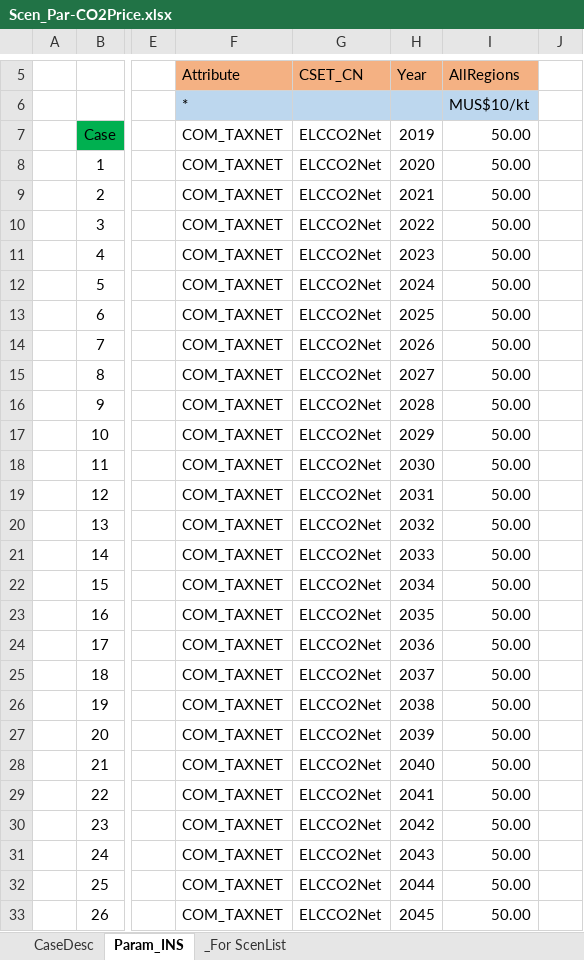
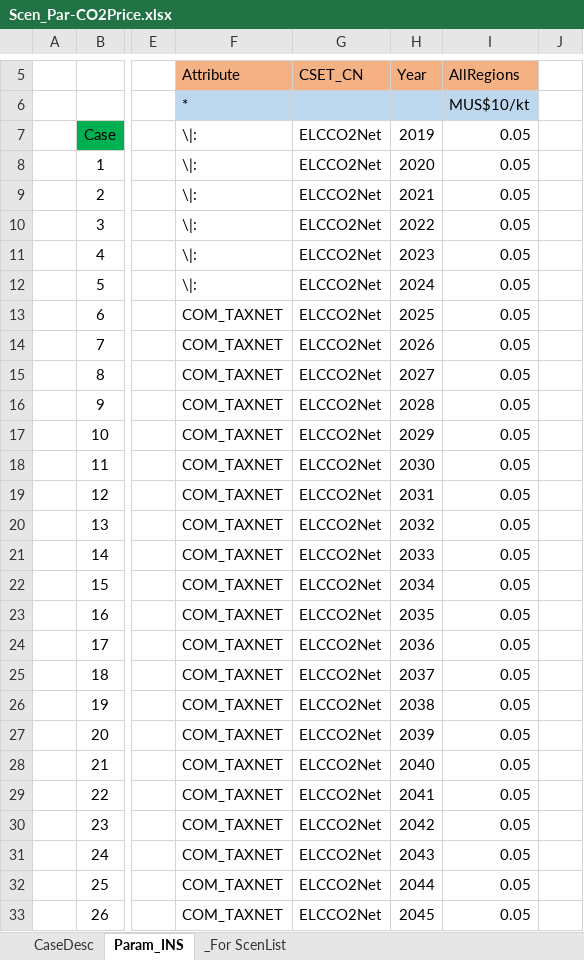
Before and after one commit to MMobir/test2, an Excel workbook: SuppXLS/Scen_Par-CO2Price.xlsx, sheet Param_INS, drawn as a sheet; only a part is shown, gaps mark what is left out; values as stored, in another font and other column widths than the file's, no borders; charts and pictures not drawn; the diff covers the shown part only; the diff names each change by its address in the sheet, - before the commit and + after, or states it on an @@ line.

Commit message:
Exluding the first years from the CO2 tax and correcting the taxes

```diff
--- a/SuppXLS/Scen_Par-CO2Price.xlsx (sheet Param_INS)
+++ b/SuppXLS/Scen_Par-CO2Price.xlsx (sheet Param_INS)
-F7:F12 (*): COM_TAXNET
+F7:F12 (*): \|:
-I7:I33 (MUS$10/kt): 50.00
+I7:I33 (MUS$10/kt): 0.05
```
Also changed, not shown: 47 edited cells elsewhere in this sheet.
